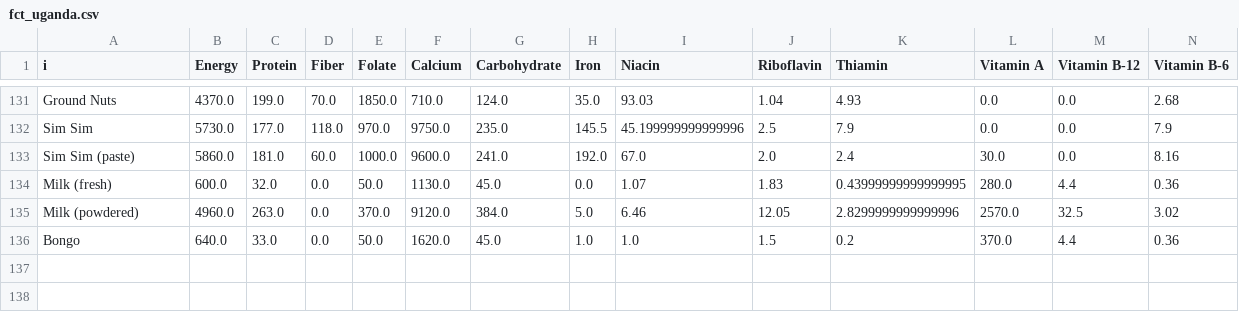
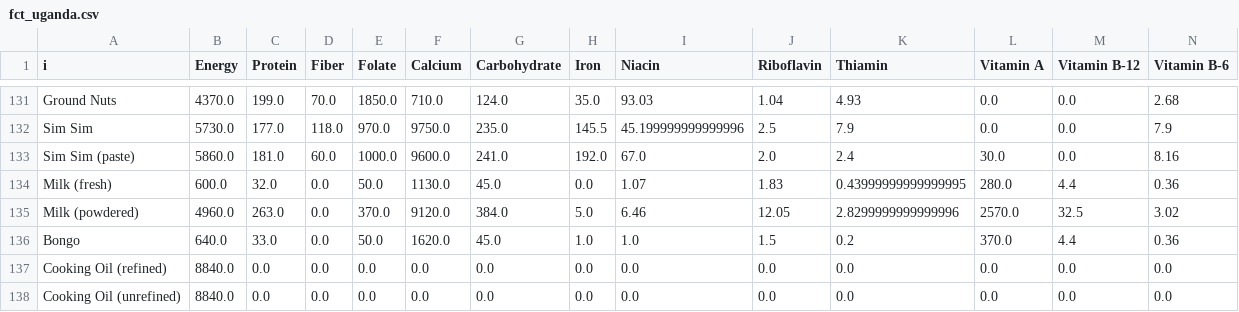
Before and after one commit to ligon/LSMS_Library, a CSV file: Uganda/_/fct_uganda.csv, drawn as a sheet; only a part is shown, gaps mark what is left out; rows hold the shown columns only; the diff names each change by its address in the sheet, - before the commit and + after, or states it on an @@ line.

Commit message:
Use Ugandan sources for cooking oil nutrients.

```diff
--- a/Uganda/_/fct_uganda.csv
+++ b/Uganda/_/fct_uganda.csv
+row 137: Cooking Oil (refined) | 8840.0 | 0.0 | 0.0 | 0.0 | 0.0 | 0.0 | 0.0 | 0.0 | 0.0 | 0.0 | 0.0 | 0.0 | 0.0
+row 138: Cooking Oil (unrefined) | 8840.0 | 0.0 | 0.0 | 0.0 | 0.0 | 0.0 | 0.0 | 0.0 | 0.0 | 0.0 | 0.0 | 0.0 | 0.0
```
Also changed, not shown: 1 other file.
